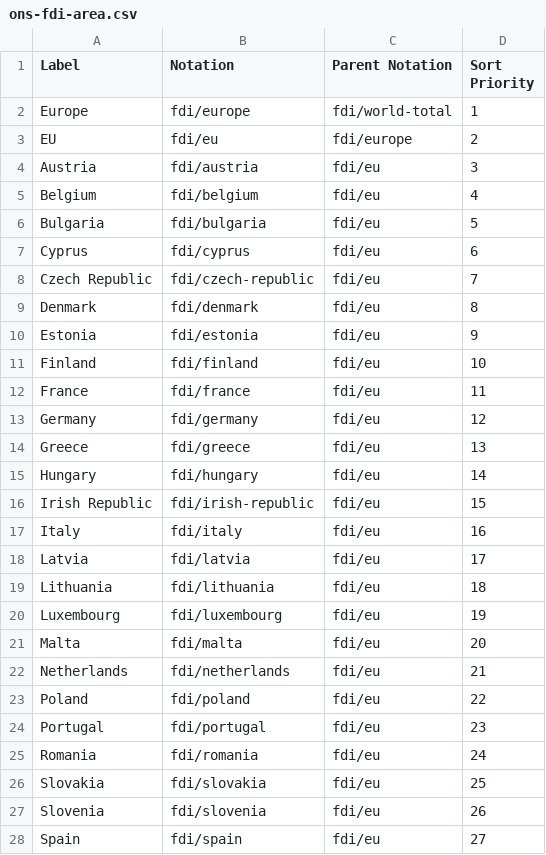
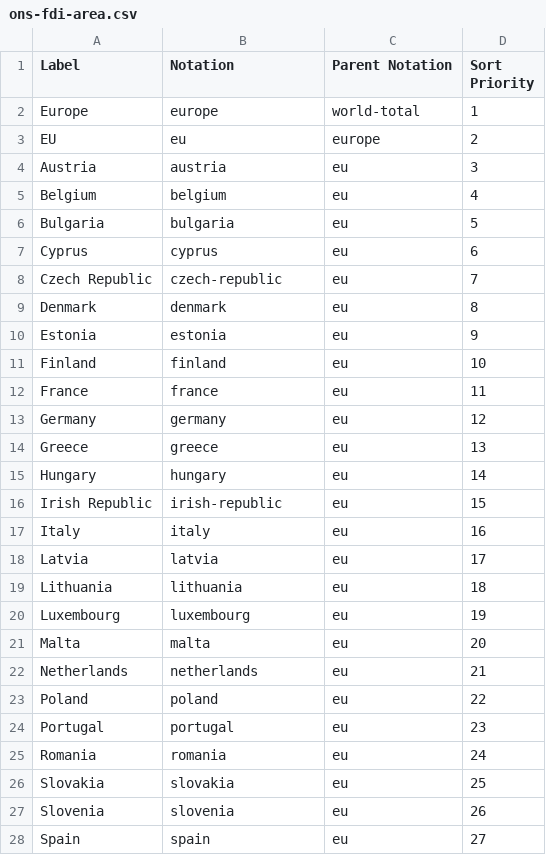
Before and after one commit to GSS-Cogs/family-trade, a CSV file: reference/codelists/ons-fdi-area.csv, drawn as a sheet; only a part is shown; the diff covers the shown part only.

```diff
--- a/reference/codelists/ons-fdi-area.csv
+++ b/reference/codelists/ons-fdi-area.csv
@@ -1,28 +1,28 @@
 Label,Notation,Parent Notation,Sort Priority
-Europe,fdi/europe,fdi/world-total,1
-EU,fdi/eu,fdi/europe,2
-Austria,fdi/austria,fdi/eu,3
-Belgium,fdi/belgium,fdi/eu,4
-Bulgaria,fdi/bulgaria,fdi/eu,5
-Cyprus,fdi/cyprus,fdi/eu,6
-Czech Republic,fdi/czech-republic,fdi/eu,7
-Denmark,fdi/denmark,fdi/eu,8
-Estonia,fdi/estonia,fdi/eu,9
-Finland,fdi/finland,fdi/eu,10
-France,fdi/france,fdi/eu,11
-Germany,fdi/germany,fdi/eu,12
-Greece,fdi/greece,fdi/eu,13
-Hungary,fdi/hungary,fdi/eu,14
-Irish Republic,fdi/irish-republic,fdi/eu,15
-Italy,fdi/italy,fdi/eu,16
-Latvia,fdi/latvia,fdi/eu,17
-Lithuania,fdi/lithuania,fdi/eu,18
-Luxembourg,fdi/luxembourg,fdi/eu,19
-Malta,fdi/malta,fdi/eu,20
-Netherlands,fdi/netherlands,fdi/eu,21
-Poland,fdi/poland,fdi/eu,22
-Portugal,fdi/portugal,fdi/eu,23
-Romania,fdi/romania,fdi/eu,24
-Slovakia,fdi/slovakia,fdi/eu,25
-Slovenia,fdi/slovenia,fdi/eu,26
-Spain,fdi/spain,fdi/eu,27
+Europe,europe,world-total,1
+EU,eu,europe,2
+Austria,austria,eu,3
+Belgium,belgium,eu,4
+Bulgaria,bulgaria,eu,5
+Cyprus,cyprus,eu,6
+Czech Republic,czech-republic,eu,7
+Denmark,denmark,eu,8
+Estonia,estonia,eu,9
+Finland,finland,eu,10
+France,france,eu,11
+Germany,germany,eu,12
+Greece,greece,eu,13
+Hungary,hungary,eu,14
+Irish Republic,irish-republic,eu,15
+Italy,italy,eu,16
+Latvia,latvia,eu,17
+Lithuania,lithuania,eu,18
+Luxembourg,luxembourg,eu,19
+Malta,malta,eu,20
+Netherlands,netherlands,eu,21
+Poland,poland,eu,22
+Portugal,portugal,eu,23
+Romania,romania,eu,24
+Slovakia,slovakia,eu,25
+Slovenia,slovenia,eu,26
+Spain,spain,eu,27
```
Also changed, not shown: 81 edited cells elsewhere in this file, 1 other file.
